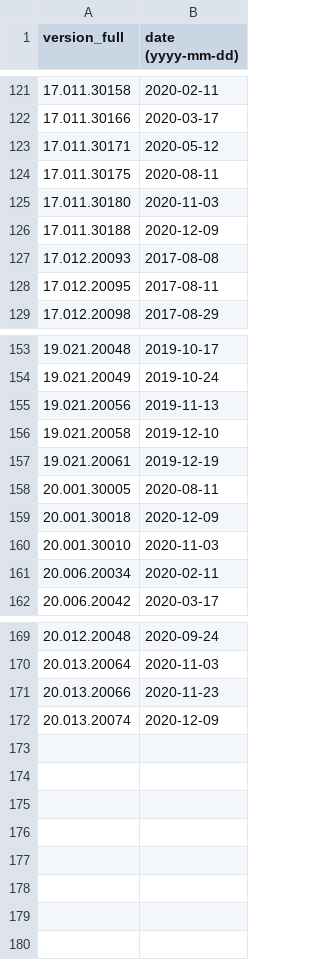
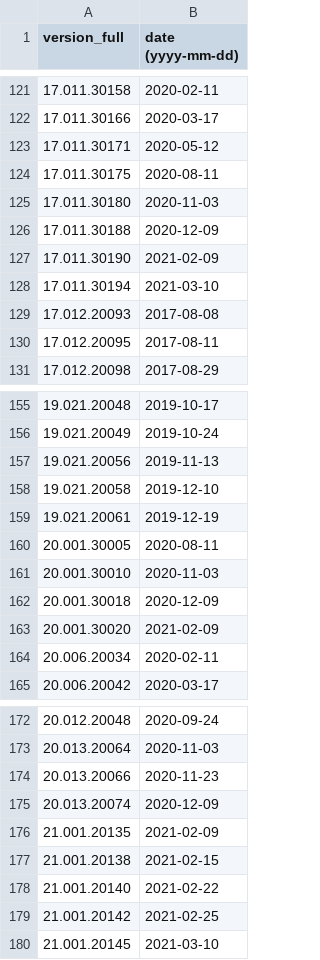
Before and after one commit to maaaaz/third-parties-version-history, a CSV file: Adobe Reader/reader.csv, drawn as a sheet; only a part is shown, gaps mark what is left out.

```diff
--- a/Adobe Reader/reader.csv
+++ b/Adobe Reader/reader.csv
@@ -126,2 +126,4 @@
 "17.011.30188";"2020-12-09"
+"17.011.30190";"2021-02-09"
+"17.011.30194";"2021-03-10"
 "17.012.20093";"2017-08-08"
@@ -158,4 +160,5 @@
 "20.001.30005";"2020-08-11"
+"20.001.30010";"2020-11-03"
 "20.001.30018";"2020-12-09"
-"20.001.30010";"2020-11-03"
+"20.001.30020";"2021-02-09"
 "20.006.20034";"2020-02-11"
@@ -172 +175,6 @@
 "20.013.20074";"2020-12-09"
+"21.001.20135";"2021-02-09"
+"21.001.20138";"2021-02-15"
+"21.001.20140";"2021-02-22"
+"21.001.20142";"2021-02-25"
+"21.001.20145";"2021-03-10"
```
Also changed, not shown: Google Chrome/chrome.csv, Microsoft Edge Chromium/edge.csv, 11 other files.
